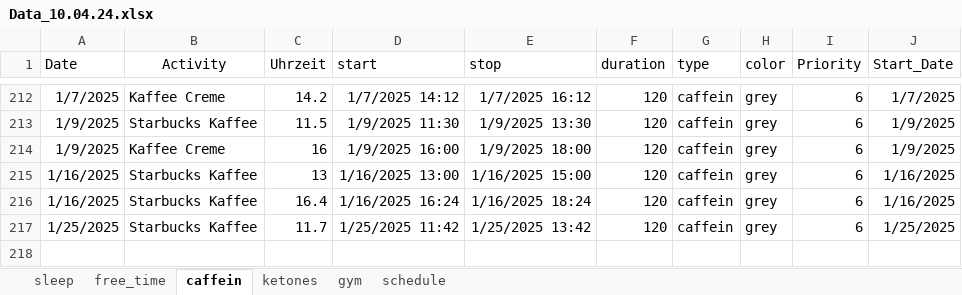
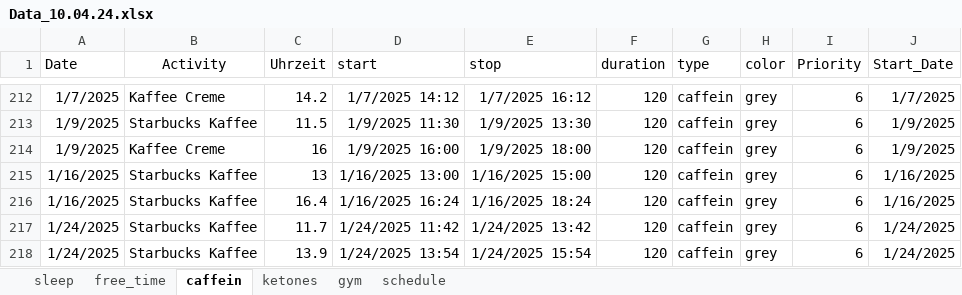
Before and after one commit to chris-kremer/dashapp, an Excel workbook: Data_10.04.24.xlsx, sheet caffein, drawn as a sheet; only a part is shown, gaps mark what is left out; values as stored, in another font and other column widths than the file's, no borders; the diff names each change by its address in the sheet, - before the commit and + after, or states it on an @@ line.

```diff
--- a/Data_10.04.24.xlsx (sheet caffein)
+++ b/Data_10.04.24.xlsx (sheet caffein)
-A217 (Date): 1/25/2025
+A217 (Date): 1/24/2025
-D217 (start): 1/25/2025 11:42
+D217 (start): 1/24/2025 11:42
-E217 (stop): 1/25/2025 13:42
+E217 (stop): 1/24/2025 13:42
-J217 (Start_Date): 1/25/2025
+J217 (Start_Date): 1/24/2025
+row 218: 1/24/2025 | Starbucks Kaffee | 13.9 | 1/24/2025 13:54 | 1/24/2025 15:54 | 120 | caffein | grey | 6 | 1/24/2025
```
Also changed, not shown: sheet schedule.
